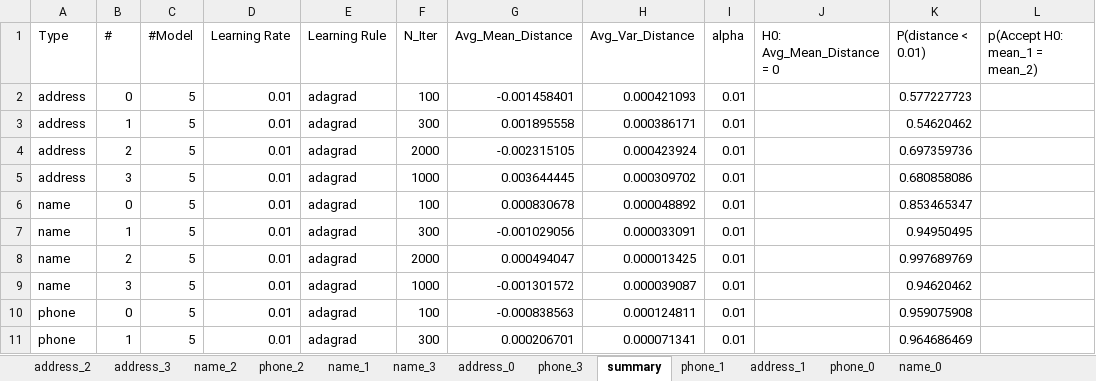
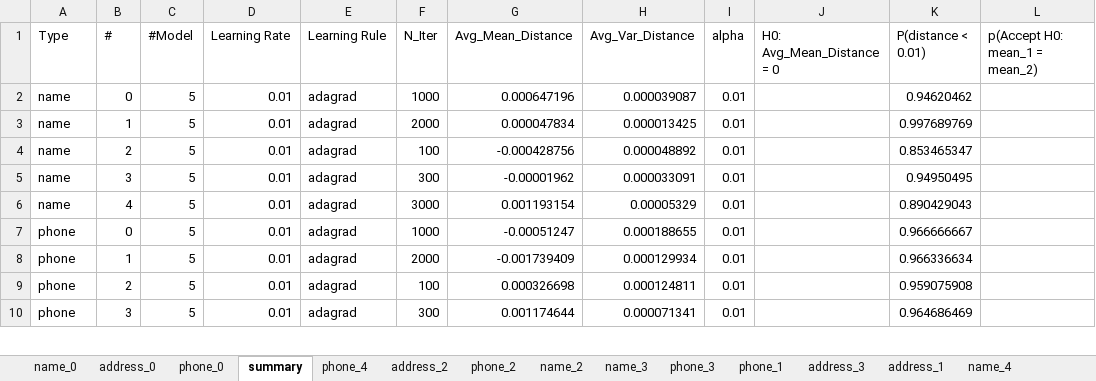
Before and after one commit to emithongle/AD---20160427, an Excel workbook: 20160427 - 001/5. Results/model-test.xlsx, sheet summary, drawn as a sheet; only a part is shown; values as stored, in another font and other column widths than the file's, no borders; removed rows and columns are numbered as before the commit, all else as after; the diff covers the shown part only; the diff names each change by its address in the sheet, - before the commit and + after, or states it on an @@ line.

```diff
--- a/20160427 - 001/5. Results/model-test.xlsx (sheet summary)
+++ b/20160427 - 001/5. Results/model-test.xlsx (sheet summary)
+sheet tab: phone_4
+sheet tab: name_4
@@ sheet tab order changed: name_0 | address_0 | phone_0 | summary | phone_4 | address_2 | phone_2 | name_2 | name_3 | phone_3 | phone_1 | address_3 | address_1 | name_4 @@
-A2:A3 (Type): address
+A2:A3 (Type): name
-F2 (N_Iter): 100
+F2 (N_Iter): 1000
-G2 (Avg_Mean_Distance): -0.001458401
+G2 (Avg_Mean_Distance): 0.000647196
-H2 (Avg_Var_Distance): 0.000421093
+H2 (Avg_Var_Distance): 0.000039087
-K2 (P(distance < 0.01)): 0.577227723
+K2 (P(distance < 0.01)): 0.94620462
-F3 (N_Iter): 300
+F3 (N_Iter): 2000
-G3 (Avg_Mean_Distance): 0.001895558
+G3 (Avg_Mean_Distance): 0.000047834
-H3 (Avg_Var_Distance): 0.000386171
+H3 (Avg_Var_Distance): 0.000013425
-K3 (P(distance < 0.01)): 0.54620462
+K3 (P(distance < 0.01)): 0.997689769
-row 4: address | 2 | 5 | 0.01 | adagrad | 2000 | -0.002315105 | 0.000423924 | 0.01 |  | 0.697359736
-row 5: address | 3 | 5 | 0.01 | adagrad | 1000 | 0.003644445 | 0.000309702 | 0.01 |  | 0.680858086
-B4 (#): 0
+B4 (#): 2
-G4 (Avg_Mean_Distance): 0.000830678
+G4 (Avg_Mean_Distance): -0.000428756
-B5 (#): 1
+B5 (#): 3
-G5 (Avg_Mean_Distance): -0.001029056
+G5 (Avg_Mean_Distance): -0.00001962
-B6 (#): 2
+B6 (#): 4
-F6 (N_Iter): 2000
+F6 (N_Iter): 3000
-G6 (Avg_Mean_Distance): 0.000494047
+G6 (Avg_Mean_Distance): 0.001193154
-H6 (Avg_Var_Distance): 0.000013425
+H6 (Avg_Var_Distance): 0.00005329
-K6 (P(distance < 0.01)): 0.997689769
+K6 (P(distance < 0.01)): 0.890429043
-A7 (Type): name
+A7 (Type): phone
-B7 (#): 3
+B7 (#): 0
-G7 (Avg_Mean_Distance): -0.001301572
+G7 (Avg_Mean_Distance): -0.00051247
-H7 (Avg_Var_Distance): 0.000039087
+H7 (Avg_Var_Distance): 0.000188655
-K7 (P(distance < 0.01)): 0.94620462
+K7 (P(distance < 0.01)): 0.966666667
+row 8: phone | 1 | 5 | 0.01 | adagrad | 2000 | -0.001739409 | 0.000129934 | 0.01 |  | 0.966336634
-B9 (#): 0
+B9 (#): 2
-G9 (Avg_Mean_Distance): -0.000838563
+G9 (Avg_Mean_Distance): 0.000326698
-B10 (#): 1
+B10 (#): 3
-G10 (Avg_Mean_Distance): 0.000206701
+G10 (Avg_Mean_Distance): 0.001174644
```
Also changed, not shown: 4 added rows and 10 edited cells elsewhere in this sheet, sheet name_0, sheet address_0, sheet phone_0, sheet address_2, sheet phone_2, sheet name_2, 6 more sheets, other sheet tabs, 20160427 - 001/6. Logs/logs.xlsx, 31 other files.
